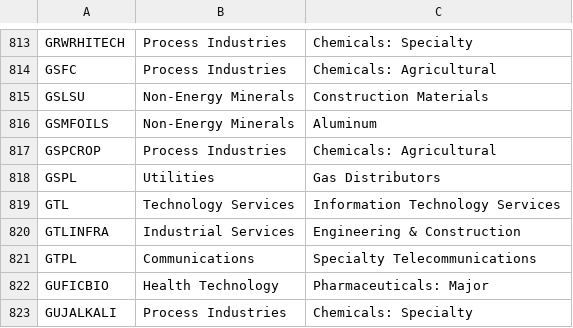
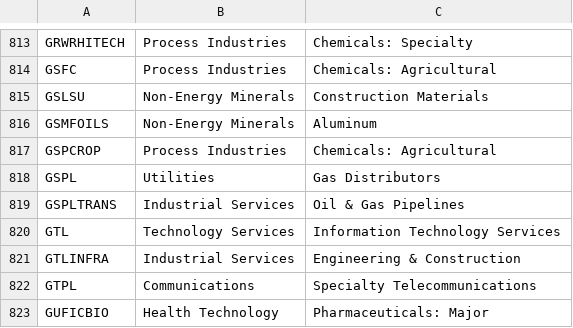
Before and after one commit to Pareshking/Paresh, a CSV file: data/nse_tv_classification.csv, drawn as a sheet; only a part is shown, gaps mark what is left out; the shorter side is filled out with more unchanged rows; the diff names each change by its address in the sheet, - before the commit and + after, or states it on an @@ line.

```diff
--- a/data/nse_tv_classification.csv
+++ b/data/nse_tv_classification.csv
+row 819: GSPLTRANS | Industrial Services | Oil & Gas Pipelines
```
Also changed, not shown: data/indices/ind_nanocap_list.csv, data/nse_market_caps.csv, 2 other files.
